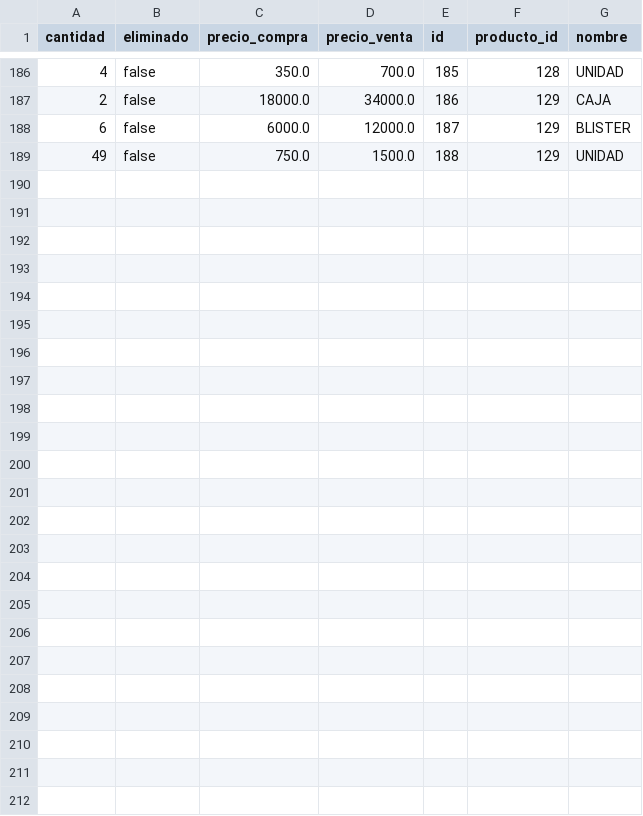
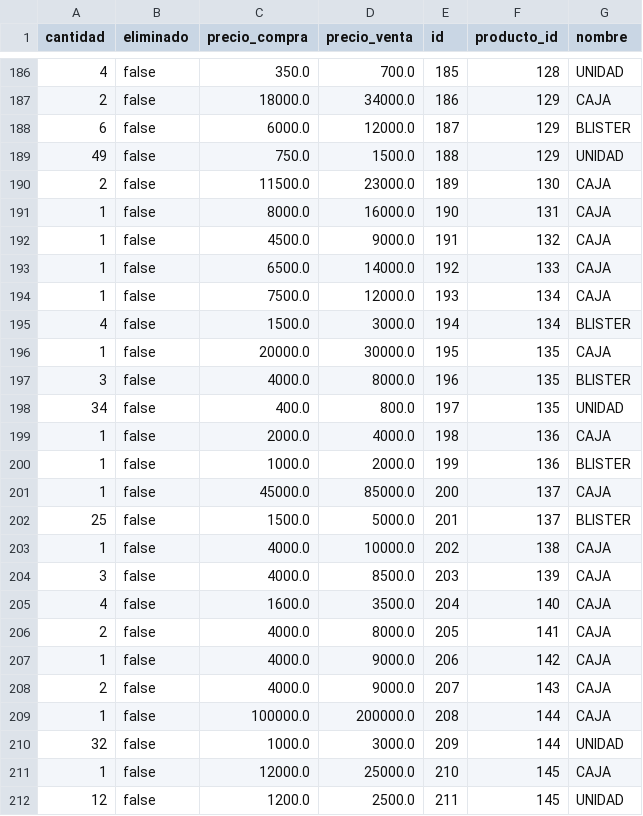
Before and after one commit to AariazP/drogueria1-backup, a CSV file: forma_venta.csv, drawn as a sheet; only a part is shown, gaps mark what is left out.

Commit message:
Backup de todas las tablas 2025-03-13

```diff
--- a/forma_venta.csv
+++ b/forma_venta.csv
@@ -189 +189,24 @@ cantidad,eliminado,precio_compra,precio_venta,id,producto_id,nombre
 49,false,750.0,1500.0,188,129,UNIDAD
+2,false,11500.0,23000.0,189,130,CAJA
+1,false,8000.0,16000.0,190,131,CAJA
+1,false,4500.0,9000.0,191,132,CAJA
+1,false,6500.0,14000.0,192,133,CAJA
+1,false,7500.0,12000.0,193,134,CAJA
+4,false,1500.0,3000.0,194,134,BLISTER
+1,false,20000.0,30000.0,195,135,CAJA
+3,false,4000.0,8000.0,196,135,BLISTER
+34,false,400.0,800.0,197,135,UNIDAD
+1,false,2000.0,4000.0,198,136,CAJA
+1,false,1000.0,2000.0,199,136,BLISTER
+1,false,45000.0,85000.0,200,137,CAJA
+25,false,1500.0,5000.0,201,137,BLISTER
+1,false,4000.0,10000.0,202,138,CAJA
+3,false,4000.0,8500.0,203,139,CAJA
+4,false,1600.0,3500.0,204,140,CAJA
+2,false,4000.0,8000.0,205,141,CAJA
+1,false,4000.0,9000.0,206,142,CAJA
+2,false,4000.0,9000.0,207,143,CAJA
+1,false,100000.0,200000.0,208,144,CAJA
+32,false,1000.0,3000.0,209,144,UNIDAD
+1,false,12000.0,25000.0,210,145,CAJA
+12,false,1200.0,2500.0,211,145,UNIDAD
```
